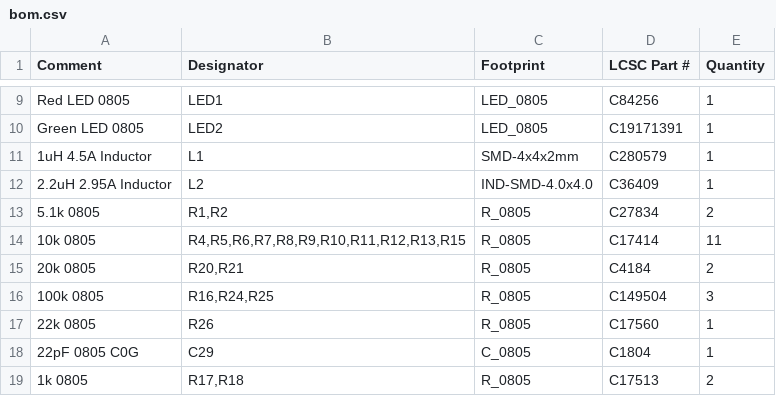
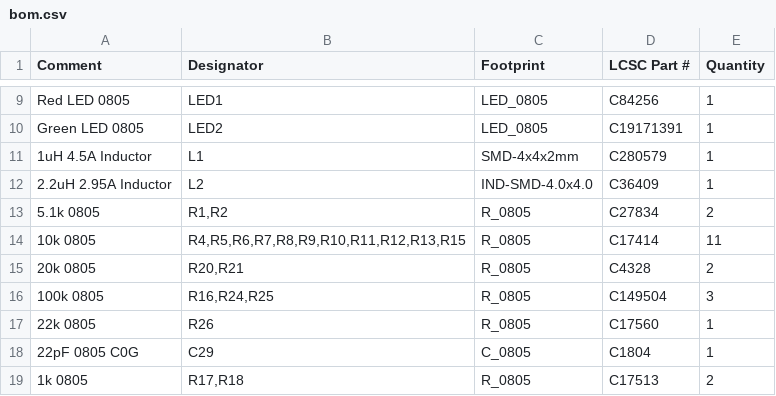
Before and after one commit to pjcau/esp32-emu-turbo, a CSV file: hardware/kicad/jlcpcb/bom.csv, drawn as a sheet; only a part is shown, gaps mark what is left out.

```diff
--- a/hardware/kicad/jlcpcb/bom.csv
+++ b/hardware/kicad/jlcpcb/bom.csv
@@ -14,3 +14,3 @@ Green LED 0805,LED2,LED_0805,C19171391,1
 10k 0805,"R4,R5,R6,R7,R8,R9,R10,R11,R12,R13,R15",R_0805,C17414,11
-20k 0805,"R20,R21",R_0805,C4184,2
+20k 0805,"R20,R21",R_0805,C4328,2
 100k 0805,"R16,R24,R25",R_0805,C149504,3
```
Also changed, not shown: release_jlcpcb/bom.csv, release_jlcpcb/jlcpcb/bom.csv, 9 other files.
